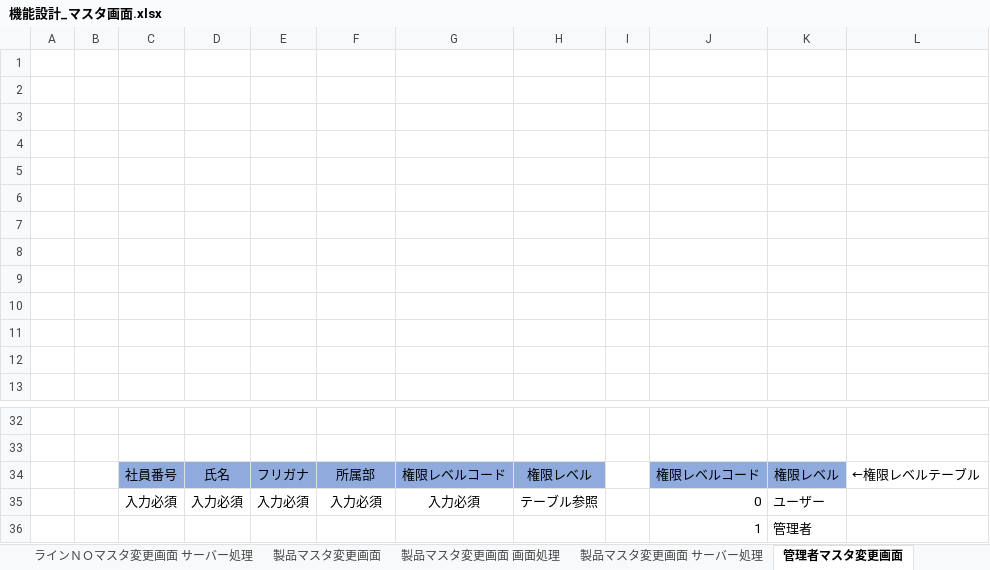
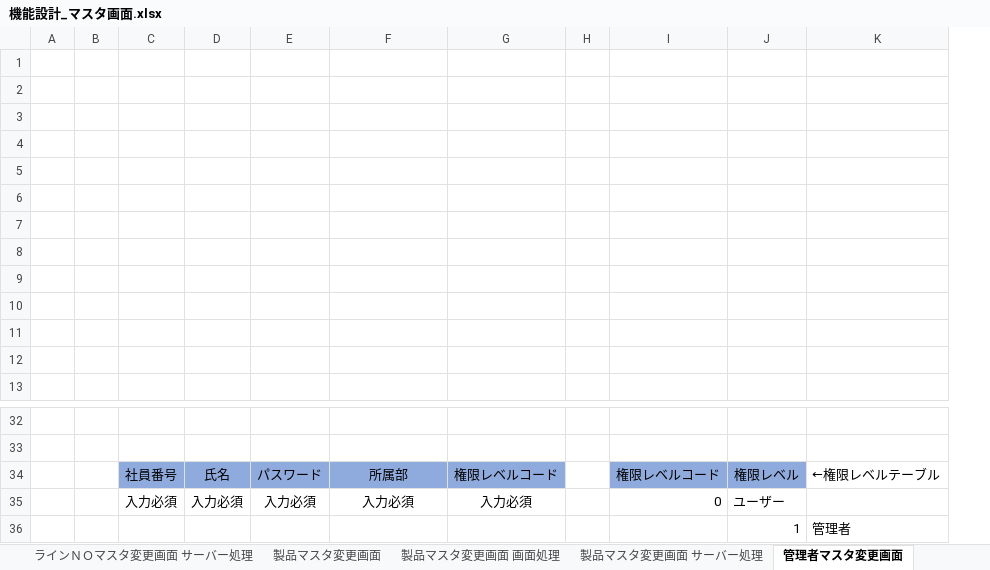
Before and after one commit to kentoserma/PCBD, an Excel workbook: 関連帳票/機能設計書/機能設計_マスタ画面.xlsx, sheet 管理者マスタ変更画面, drawn as a sheet; only a part is shown, gaps mark what is left out; values as stored, in another font and other column widths than the file's, no borders; charts and pictures not drawn; removed rows and columns are numbered as before the commit, all else as after; the diff names each change by its address in the sheet, - before the commit and + after, or states it on an @@ line.

Commit message:
管理者マスタ変更画面にて追加する際に、列（項目）としてパスワードを変更できるように追加した

```diff
--- a/関連帳票/機能設計書/機能設計_マスタ画面.xlsx (sheet 管理者マスタ変更画面)
+++ b/関連帳票/機能設計書/機能設計_マスタ画面.xlsx (sheet 管理者マスタ変更画面)
-column E, rows 34-35: フリガナ | 入力必須
-column H, rows 34-35: 権限レベル | テーブル参照
+column G, rows 34-35: 権限レベルコード | 入力必須
-E34: 所属部
+E34: パスワード
-F34: 権限レベルコード
+F34: 所属部
-row 36:  |  |  |  |  |  |  |  |  | 1 | 管理者
+row 36:  |  |  |  |  |  |  |  |  | 1 | 管理者
```
Also changed, not shown: sheet 変更履歴, charts or pictures.
